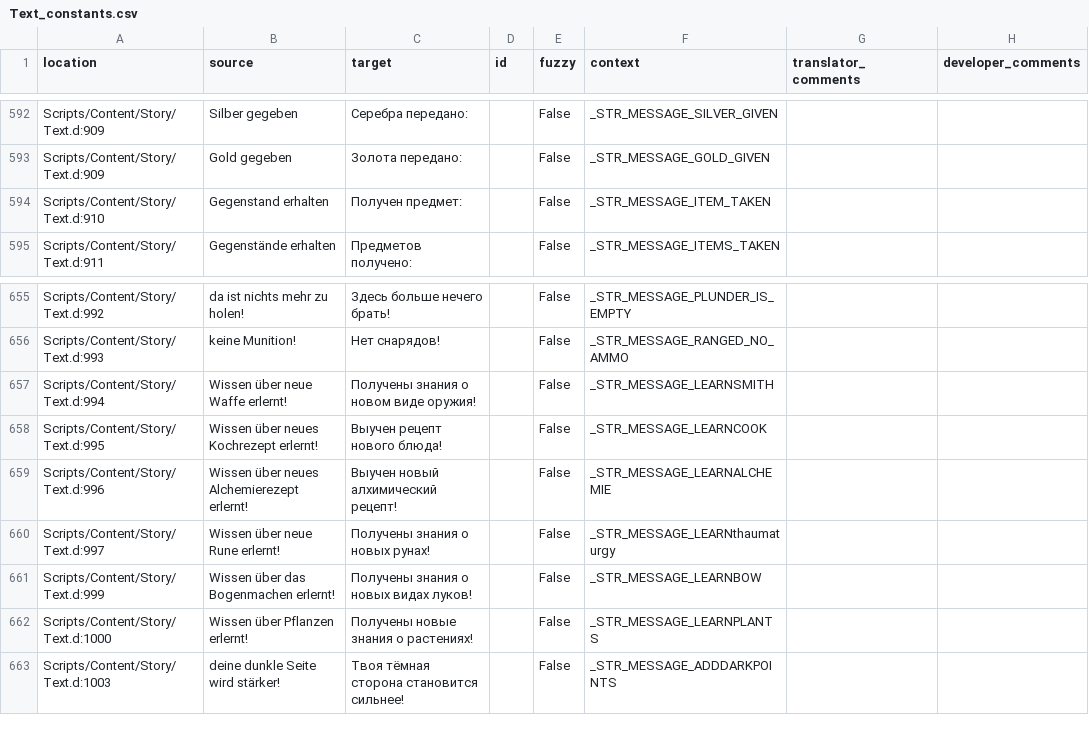
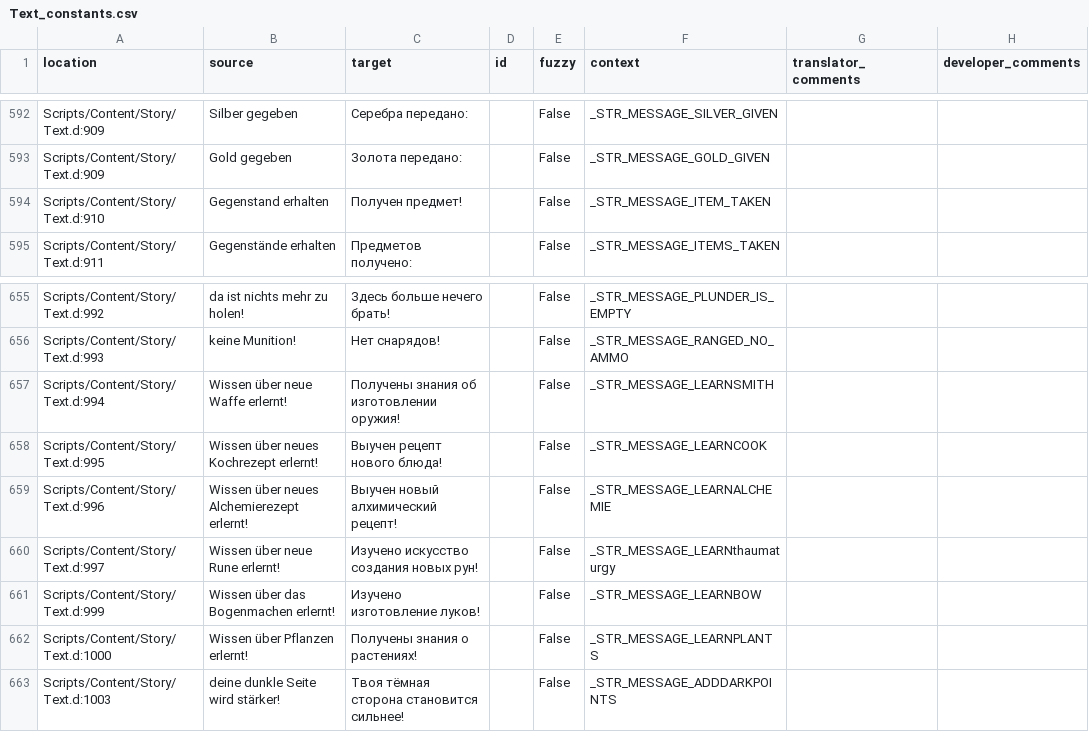
Before and after one commit to auronen/Gothic-Sequel-localization, a CSV file: .translations/ru/Text_constants.csv, drawn as a sheet; only a part is shown, gaps mark what is left out.

Commit message:
Translated using Weblate (Russian)
Currently translated at 100.0% (791 of 791 strings)

Translation: Gothic Sequel/Text_constants
Translate-URL: http://weblate.cokoliv.eu/projects/gothic-sequel/text_constants/ru/

```diff
--- a/.translations/ru/Text_constants.csv
+++ b/.translations/ru/Text_constants.csv
@@ -593,3 +593,3 @@
 "Scripts/Content/Story/Text.d:909"," Gold gegeben"," Золота передано:","","False","_STR_MESSAGE_GOLD_GIVEN","",""
-"Scripts/Content/Story/Text.d:910"," Gegenstand erhalten"," Получен предмет:","","False","_STR_MESSAGE_ITEM_TAKEN","",""
+"Scripts/Content/Story/Text.d:910"," Gegenstand erhalten"," Получен предмет!","","False","_STR_MESSAGE_ITEM_TAKEN","",""
 "Scripts/Content/Story/Text.d:911"," Gegenstände erhalten"," Предметов получено:","","False","_STR_MESSAGE_ITEMS_TAKEN","",""
@@ -656,8 +656,8 @@
 "Scripts/Content/Story/Text.d:993","keine Munition!","Нет снарядов!","","False","_STR_MESSAGE_RANGED_NO_AMMO","",""
-"Scripts/Content/Story/Text.d:994","Wissen über neue Waffe erlernt!","Получены знания о новом виде оружия!","","False","_STR_MESSAGE_LEARNSMITH","",""
+"Scripts/Content/Story/Text.d:994","Wissen über neue Waffe erlernt!","Получены знания об изготовлении оружия!","","False","_STR_MESSAGE_LEARNSMITH","",""
 "Scripts/Content/Story/Text.d:995","Wissen über neues Kochrezept erlernt!","Выучен рецепт нового блюда!","","False","_STR_MESSAGE_LEARNCOOK","",""
 "Scripts/Content/Story/Text.d:996","Wissen über neues Alchemierezept erlernt!","Выучен новый алхимический рецепт!","","False","_STR_MESSAGE_LEARNALCHEMIE","",""
-"Scripts/Content/Story/Text.d:997","Wissen über neue Rune erlernt!","Получены знания о новых рунах!","","False","_STR_MESSAGE_LEARNthaumaturgy","",""
-"Scripts/Content/Story/Text.d:999","Wissen über das Bogenmachen erlernt!","Получены знания о новых видах луков!","","False","_STR_MESSAGE_LEARNBOW","",""
-"Scripts/Content/Story/Text.d:1000","Wissen über Pflanzen erlernt!","Получены новые знания о растениях!","","False","_STR_MESSAGE_LEARNPLANTS","",""
+"Scripts/Content/Story/Text.d:997","Wissen über neue Rune erlernt!","Изучено искусство создания новых рун!","","False","_STR_MESSAGE_LEARNthaumaturgy","",""
+"Scripts/Content/Story/Text.d:999","Wissen über das Bogenmachen erlernt!","Изучено изготовление луков!","","False","_STR_MESSAGE_LEARNBOW","",""
+"Scripts/Content/Story/Text.d:1000","Wissen über Pflanzen erlernt!","Получены знания о растениях!","","False","_STR_MESSAGE_LEARNPLANTS","",""
 "Scripts/Content/Story/Text.d:1003","deine dunkle Seite wird stärker!","Твоя тёмная сторона становится сильнее!","","False","_STR_MESSAGE_ADDDARKPOINTS","",""
```
